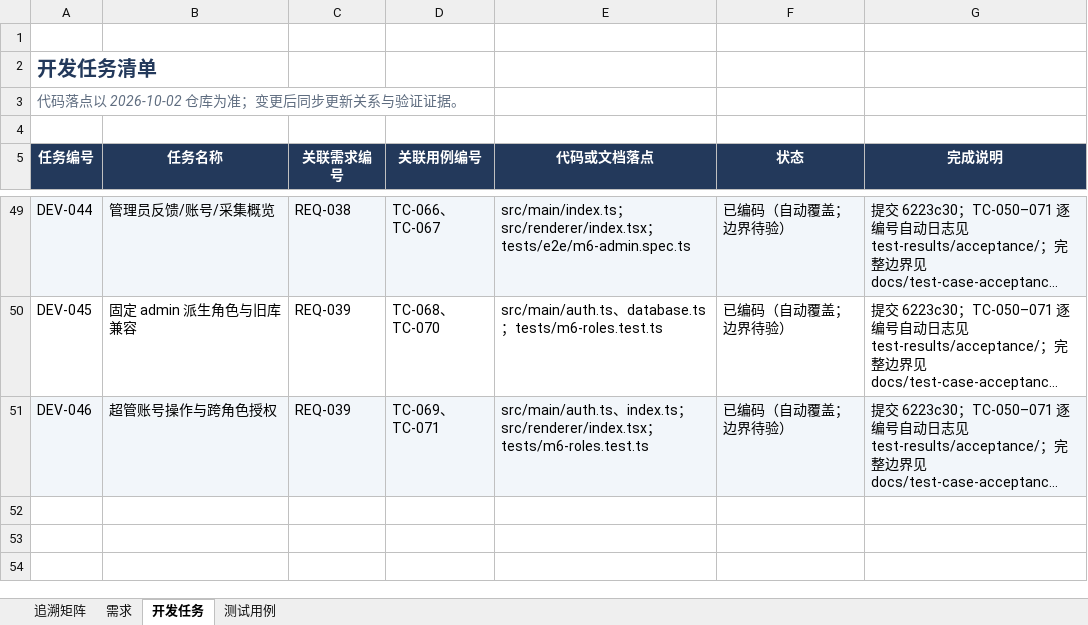
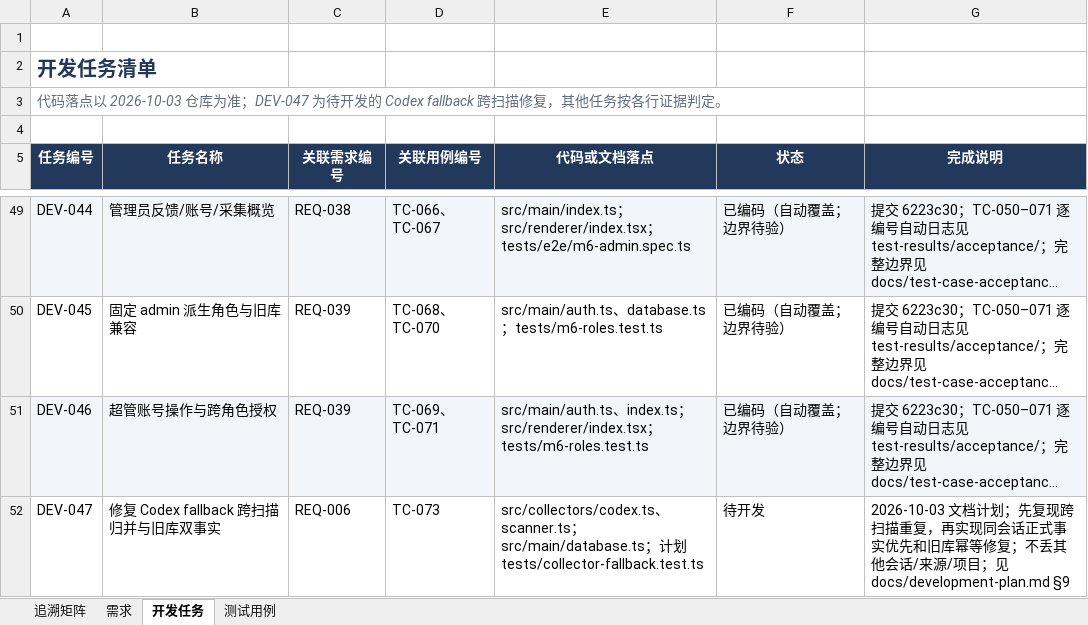
Before and after one commit to lzhe72/Token, an Excel workbook: outputs/20261002-token-docs/Token-需求开发测试追溯.xlsx, sheet 开发任务, drawn as a sheet; only a part is shown, gaps mark what is left out; long unchanged cells end in …; values as stored, in another font and other column widths than the file's, no borders; the diff names each change by its address in the sheet, - before the commit and + after, or states it on an @@ line.

Commit message:
docs: plan Codex fallback reconciliation regression

```diff
--- a/outputs/20261002-token-docs/Token-需求开发测试追溯.xlsx (sheet 开发任务)
+++ b/outputs/20261002-token-docs/Token-需求开发测试追溯.xlsx (sheet 开发任务)
-A3 (任务编号): …落点以 2026-10-02 仓库为准；变更后同步更新关系与验证证据。
+A3 (任务编号): …落点以 2026-10-03 仓库为准；DEV-047 为待开发的 Codex fallback 跨扫描修复，其他任务按各行证据判定。
+row 52: DEV-047 | 修复 Codex fallback 跨扫描归并与旧库双事实 | REQ-006 | TC-073 | src/collectors/codex.ts、scanner.ts；src/main/database.ts；计划 tests/collector-fallback.test.ts | 待开发 | 2026-10-03 文档计划；先复现跨扫描重复，再实现同会话正式事实优先和旧库幂等修复；不丢其他会话/来源/项目；见 docs/development-plan.md §9
```
Also changed, not shown: sheet 测试用例, sheet 追溯矩阵, sheet 需求, 9 other files.
